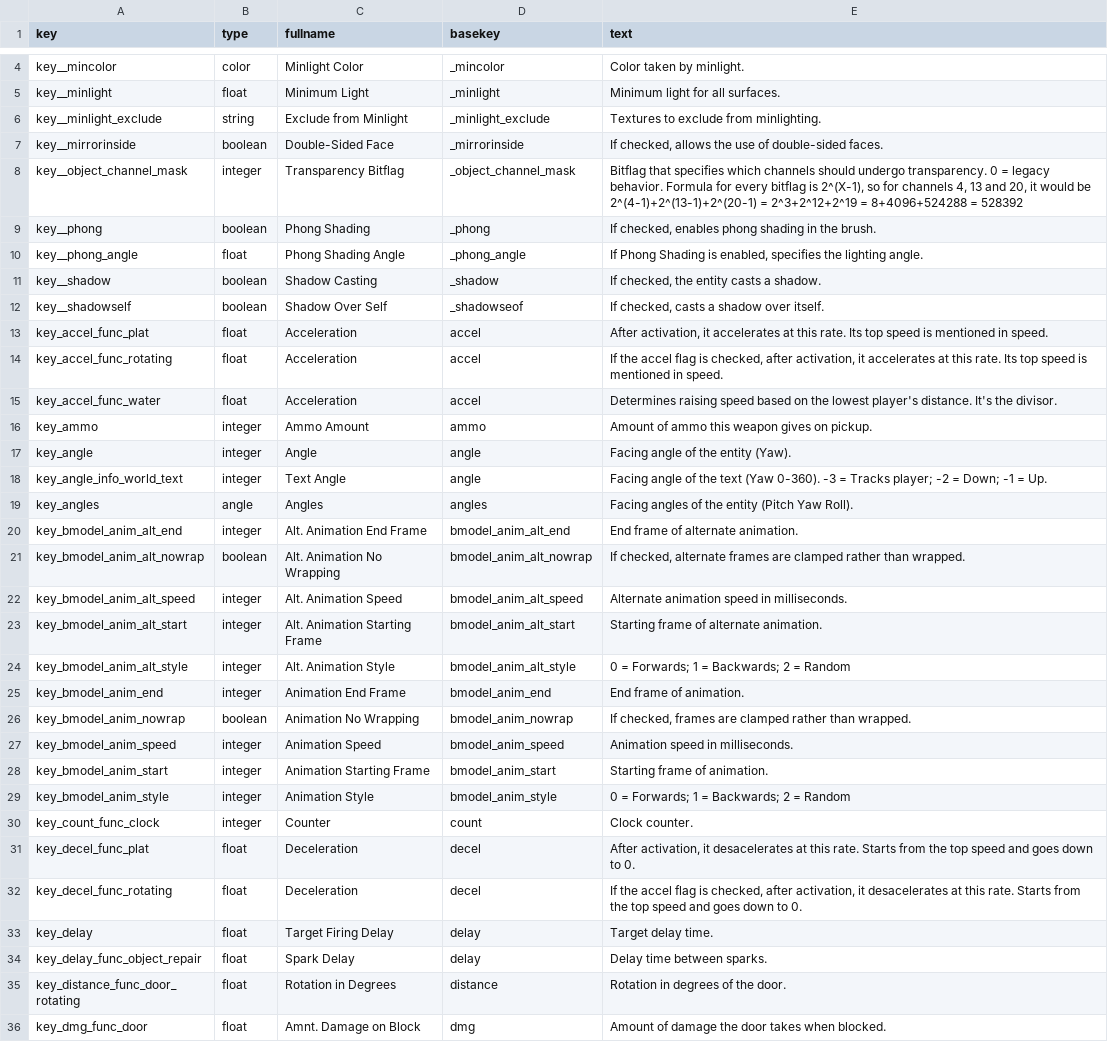
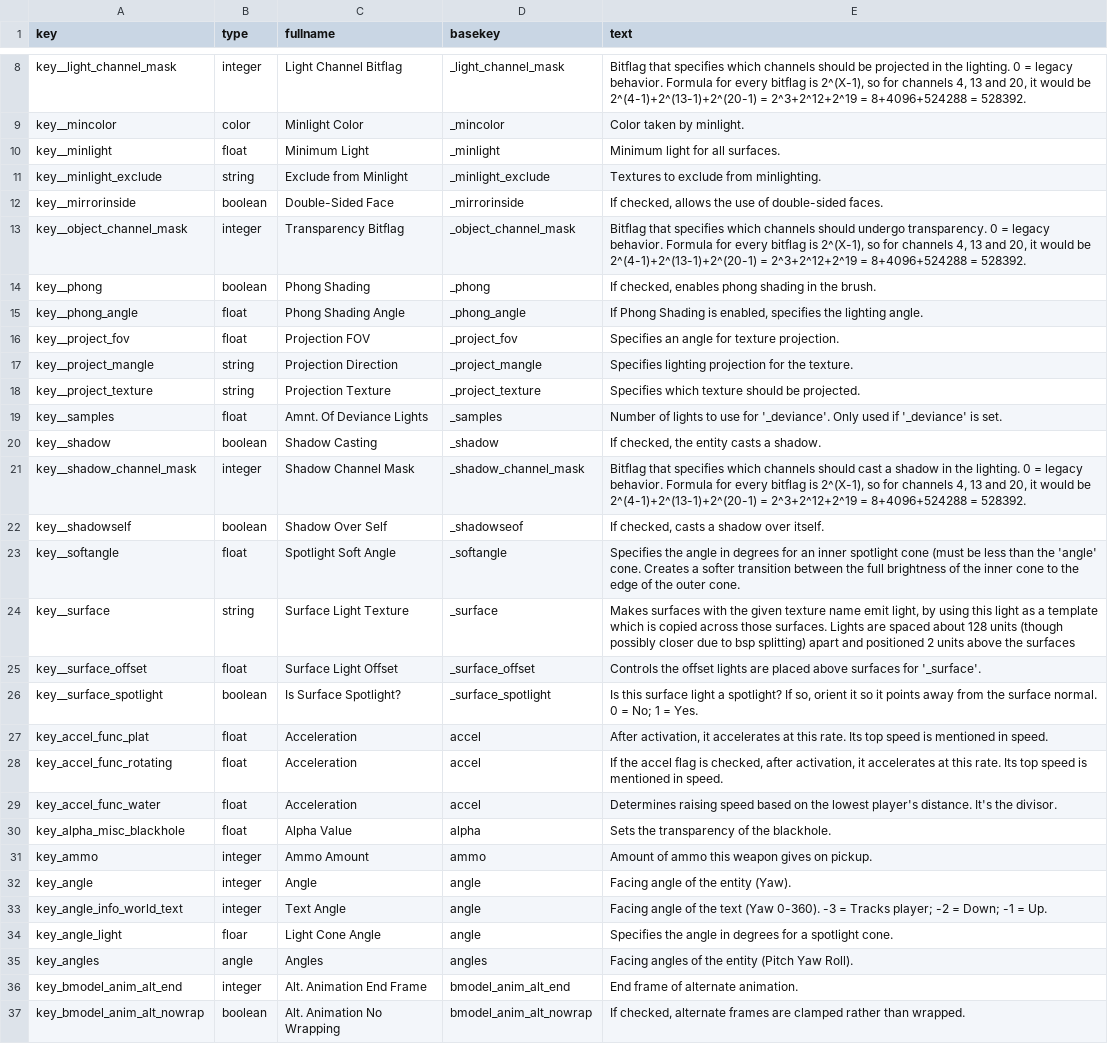
Before and after one commit to NeonKnightOA/quake2-full-gamepack, a CSV file: generation-scripts/csv/wip/key_text.csv, drawn as a sheet; only a part is shown, gaps mark what is left out; the shorter side is filled out with more unchanged rows; addresses are those after the commit; the diff covers the shown part only; the diff names each change by its address in the sheet, - before the commit and + after, or states it on an @@ line.

Commit message:
More work on key_text.csv

```diff
--- a/generation-scripts/csv/wip/key_text.csv
+++ b/generation-scripts/csv/wip/key_text.csv
+row 8: key__light_channel_mask | integer | Light Channel Bitflag | _light_channel_mask | Bitflag that specifies which channels should be projected in the lighting. 0 = legacy behavior. Formula for every bitflag is 2^(X-1), so for channels 4, 13 and 20, it would be 2^(4-1)+2^(13-1)+2^(20-1) = 2^3+2^12+2^19 = 8+4096+524288 = 528392.
-E13 (text): …8+4096+524288 = 528392
+E13 (text): …8+4096+524288 = 528392.
+row 16: key__project_fov | float | Projection FOV | _project_fov | Specifies an angle for texture projection.
+row 17: key__project_mangle | string | Projection Direction | _project_mangle | Specifies lighting projection for the texture.
+row 18: key__project_texture | string | Projection Texture | _project_texture | Specifies which texture should be projected.
+row 19: key__samples | float | Amnt. Of Deviance Lights | _samples | Number of lights to use for '_deviance'. Only used if '_deviance' is set.
+row 21: key__shadow_channel_mask | integer | Shadow Channel Mask | _shadow_channel_mask | Bitflag that specifies which channels should cast a shadow in the lighting. 0 = legacy behavior. Formula for every bitflag is 2^(X-1), so for channels 4, 13 and 20, it would be 2^(4-1)+2^(13-1)+2^(20-1) = 2^3+2^12+2^19 = 8+4096+524288 = 528392.
+row 23: key__softangle | float | Spotlight Soft Angle | _softangle | Specifies the angle in degrees for an inner spotlight cone (must be less than the 'angle' cone. Creates a softer transition between the full brightness of the inner cone to the edge of the outer cone.
+row 24: key__surface | string | Surface Light Texture | _surface | Makes surfaces with the given texture name emit light, by using this light as a template which is copied across those surfaces. Lights are spaced about 128 units (though possibly closer due to bsp splitting) apart and positioned 2 units above the surfaces
+row 25: key__surface_offset | float | Surface Light Offset | _surface_offset | Controls the offset lights are placed above surfaces for '_surface'.
+row 26: key__surface_spotlight | boolean | Is Surface Spotlight? | _surface_spotlight | Is this surface light a spotlight? If so, orient it so it points away from the surface normal. 0 = No; 1 = Yes.
+row 30: key_alpha_misc_blackhole | float | Alpha Value | alpha | Sets the transparency of the blackhole.
+row 34: key_angle_light | floar | Light Cone Angle | angle | Specifies the angle in degrees for a spotlight cone.
```
Also changed, not shown: 11 added rows and 1 edited cell elsewhere in this file.
